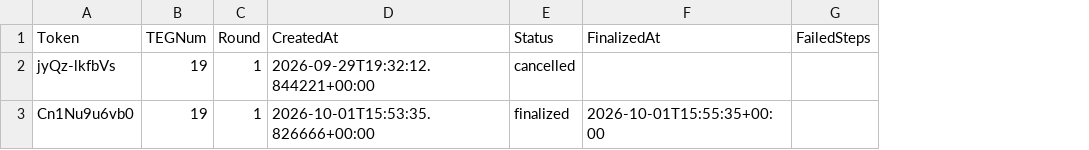
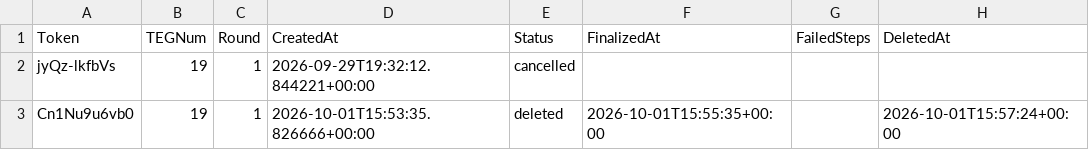
Before and after one commit to jonbaker99/teg_v2, a CSV file: data/live_rounds.csv, drawn as a sheet; the diff names each change by its address in the sheet, - before the commit and + after, or states it on an @@ line.

Commit message:
Deleted TEG 19, Rounds [1]

```diff
--- a/data/live_rounds.csv
+++ b/data/live_rounds.csv
+column H (DeletedAt), row 3: 2026-10-01T15:57:24+00:00
-E3 (Status): finalized
+E3 (Status): deleted
```
Also changed, not shown: 12 other files.
